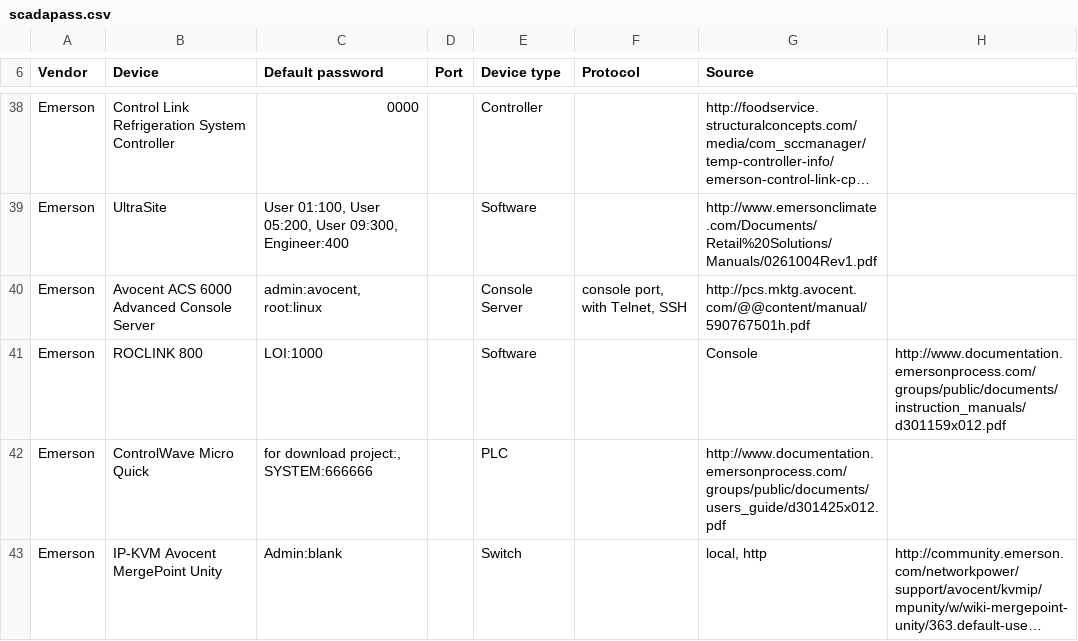
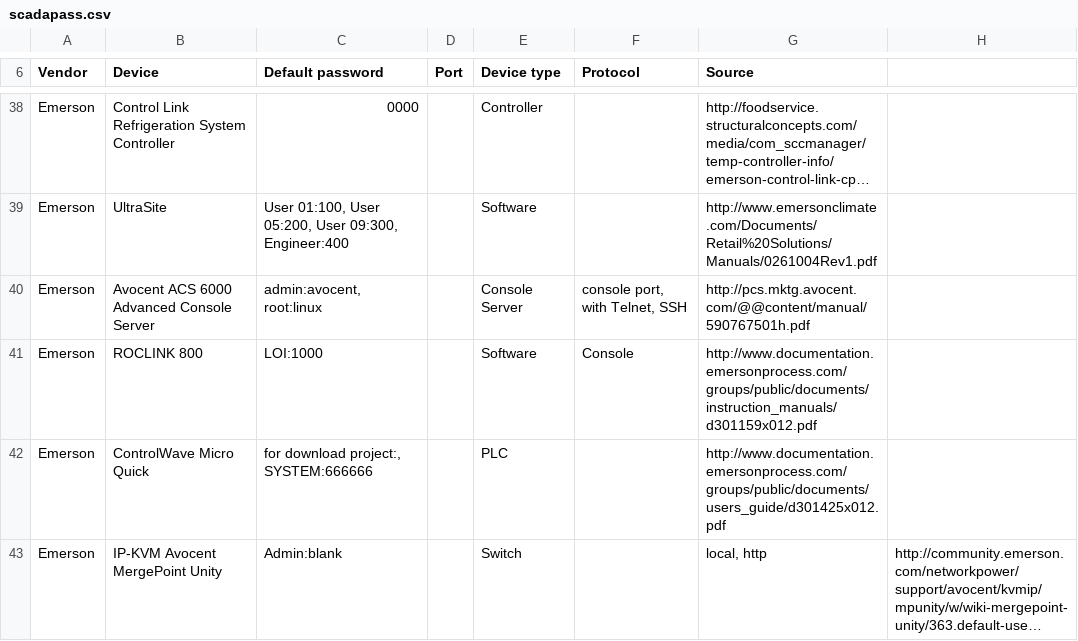
Before and after one commit to scadastrangelove/SCADAPASS, a CSV file: scadapass.csv, drawn as a sheet; only a part is shown, gaps mark what is left out; long unchanged cells end in ….

Commit message:
Update scadapass.csv

```diff
--- a/scadapass.csv
+++ b/scadapass.csv
@@ -40,3 +40,3 @@ Emerson,UltraSite,"User 01:100, User 05:200, User 09:300, Engineer:400",,Softwar
 Emerson,Avocent ACS 6000 Advanced Console Server,"admin:avocent, root:linux",,Console Server,"console port, with Telnet, SSH",http://pcs.mktg.avocent.com/@@content/manual/590767501h.pdf
-Emerson,ROCLINK 800,LOI:1000,,Software,,Console,http://www.documentation.emersonprocess.com/groups/public/documents/instruction_manuals/d301159x012.pdf
+Emerson,ROCLINK 800,LOI:1000,,Software,Console,http://www.documentation.emersonprocess.com/groups/public/documents/instruction_manuals/d301159x012.pdf
 Emerson,ControlWave Micro Quick,"for download project:, SYSTEM:666666",,PLC,,http://www.documentation.emersonprocess.com/groups/public/documents/users_guide/d301425x012.pdf
```
